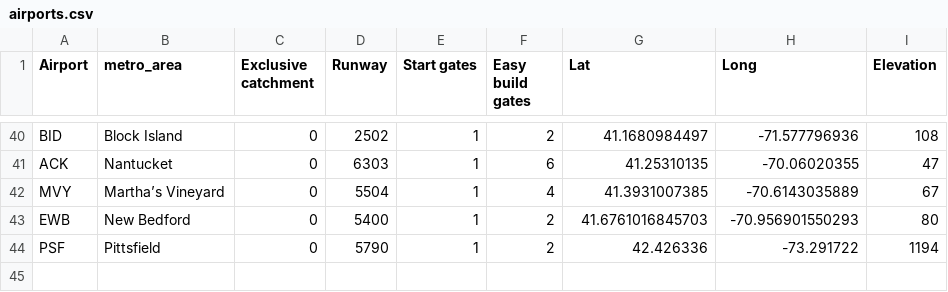
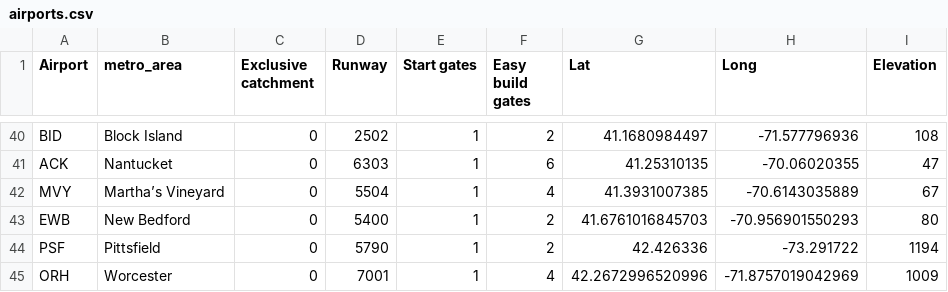
Before and after one commit to johnbrussell/airline-game, a CSV file: data/airports.csv, drawn as a sheet; only a part is shown, gaps mark what is left out.

Commit message:
Worcester

```diff
--- a/data/airports.csv
+++ b/data/airports.csv
@@ -44 +44,2 @@ EWB,New Bedford,0,5400,1,2,41.6761016845703,-70.956901550293,80
 PSF,Pittsfield,0,5790,1,2,42.426336,-73.291722,1194
+ORH,Worcester,0,7001,1,4,42.2672996520996,-71.8757019042969,1009
```
Also changed, not shown: data/metro_areas.csv, data/populations.csv, 1 other file.
